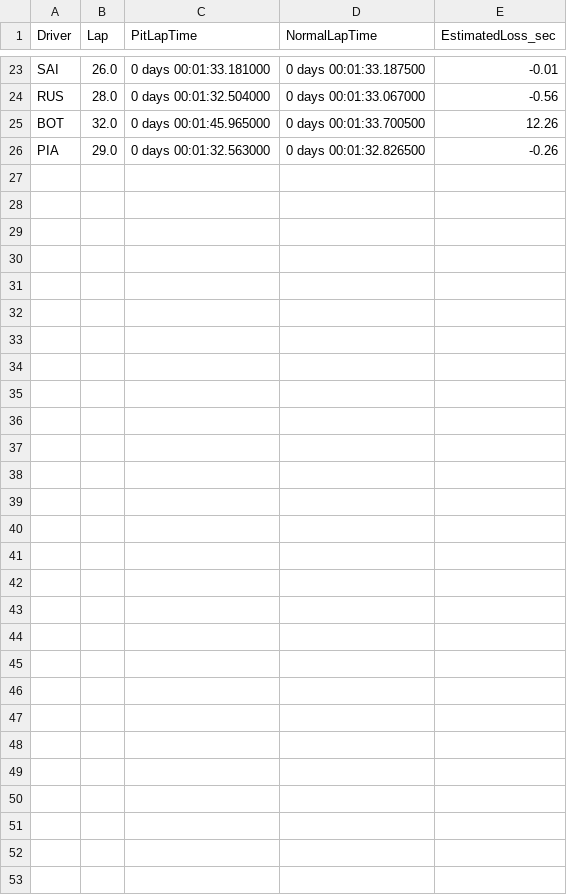
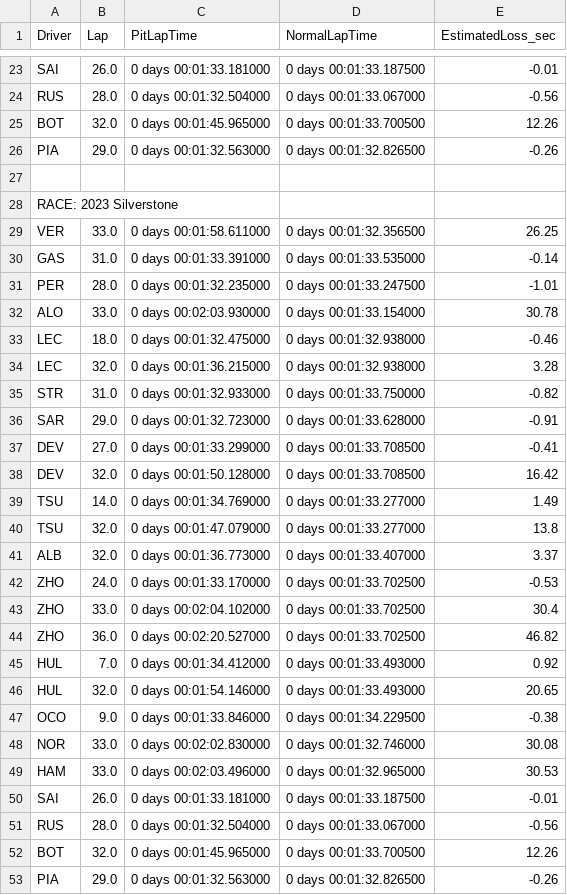
Before and after one commit to alana-gif/Motorsport, a CSV file: f1-strategy-project/pit_loss_results.csv, drawn as a sheet; only a part is shown, gaps mark what is left out.

```diff
--- a/f1-strategy-project/pit_loss_results.csv
+++ b/f1-strategy-project/pit_loss_results.csv
@@ -26 +26,28 @@ BOT,32.0,0 days 00:01:45.965000,0 days 00:01:33.700500,12.26
 PIA,29.0,0 days 00:01:32.563000,0 days 00:01:32.826500,-0.26
+
+RACE: 2023 Silverstone
+VER,33.0,0 days 00:01:58.611000,0 days 00:01:32.356500,26.25
+GAS,31.0,0 days 00:01:33.391000,0 days 00:01:33.535000,-0.14
+PER,28.0,0 days 00:01:32.235000,0 days 00:01:33.247500,-1.01
+ALO,33.0,0 days 00:02:03.930000,0 days 00:01:33.154000,30.78
+LEC,18.0,0 days 00:01:32.475000,0 days 00:01:32.938000,-0.46
+LEC,32.0,0 days 00:01:36.215000,0 days 00:01:32.938000,3.28
+STR,31.0,0 days 00:01:32.933000,0 days 00:01:33.750000,-0.82
+SAR,29.0,0 days 00:01:32.723000,0 days 00:01:33.628000,-0.91
+DEV,27.0,0 days 00:01:33.299000,0 days 00:01:33.708500,-0.41
+DEV,32.0,0 days 00:01:50.128000,0 days 00:01:33.708500,16.42
+TSU,14.0,0 days 00:01:34.769000,0 days 00:01:33.277000,1.49
+TSU,32.0,0 days 00:01:47.079000,0 days 00:01:33.277000,13.8
+ALB,32.0,0 days 00:01:36.773000,0 days 00:01:33.407000,3.37
+ZHO,24.0,0 days 00:01:33.170000,0 days 00:01:33.702500,-0.53
+ZHO,33.0,0 days 00:02:04.102000,0 days 00:01:33.702500,30.4
+ZHO,36.0,0 days 00:02:20.527000,0 days 00:01:33.702500,46.82
+HUL,7.0,0 days 00:01:34.412000,0 days 00:01:33.493000,0.92
+HUL,32.0,0 days 00:01:54.146000,0 days 00:01:33.493000,20.65
+OCO,9.0,0 days 00:01:33.846000,0 days 00:01:34.229500,-0.38
+NOR,33.0,0 days 00:02:02.830000,0 days 00:01:32.746000,30.08
+HAM,33.0,0 days 00:02:03.496000,0 days 00:01:32.965000,30.53
+SAI,26.0,0 days 00:01:33.181000,0 days 00:01:33.187500,-0.01
+RUS,28.0,0 days 00:01:32.504000,0 days 00:01:33.067000,-0.56
+BOT,32.0,0 days 00:01:45.965000,0 days 00:01:33.700500,12.26
+PIA,29.0,0 days 00:01:32.563000,0 days 00:01:32.826500,-0.26
```
Also changed, not shown: f1-strategy-project/tire_degradation_results.csv, 2 other files.
